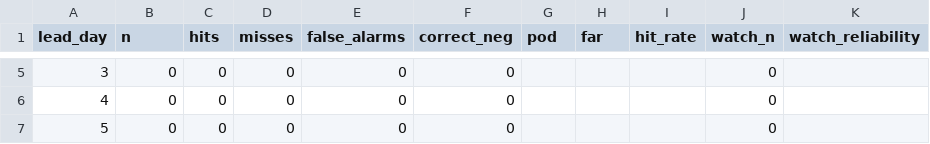
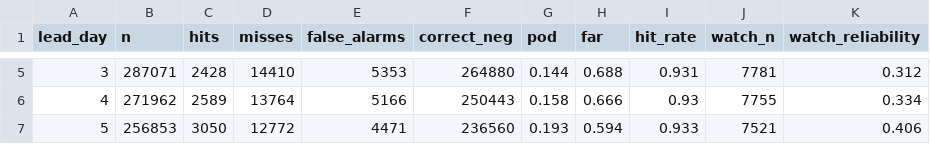
Before and after one commit to pharmeasyMarketing/pe-rainfall-ops, a CSV file: data/verification/scores.csv, drawn as a sheet; only a part is shown, gaps mark what is left out; the diff covers the shown part only.

```diff
--- a/data/verification/scores.csv
+++ b/data/verification/scores.csv
@@ -5,3 +5,3 @@ lead_day,n,hits,misses,false_alarms,correct_neg,pod,far,hit_rate,watch_n,watch_r
-3,0,0,0,0,0,,,,0,
-4,0,0,0,0,0,,,,0,
-5,0,0,0,0,0,,,,0,
+3,287071,2428,14410,5353,264880,0.144,0.688,0.931,7781,0.312
+4,271962,2589,13764,5166,250443,0.158,0.666,0.93,7755,0.334
+5,256853,3050,12772,4471,236560,0.193,0.594,0.933,7521,0.406
```
Also changed, not shown: 40 edited cells elsewhere in this file, 24 other files.
